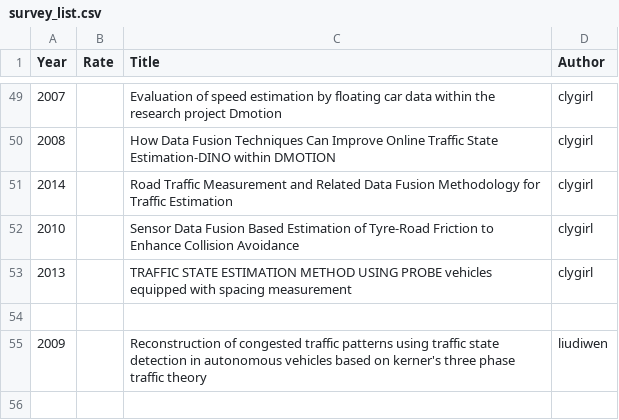
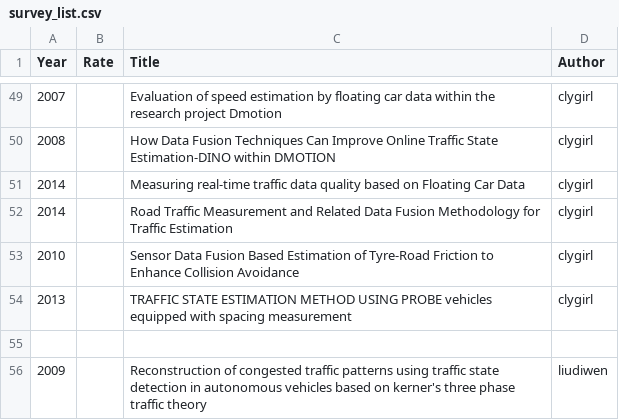
Before and after one commit to Saber1992/avip_ITS, a CSV file: survey_list.csv, drawn as a sheet; only a part is shown, gaps mark what is left out; the diff names each change by its address in the sheet, - before the commit and + after, or states it on an @@ line.

Commit message:
add one paper-clygirl

```diff
--- a/survey_list.csv
+++ b/survey_list.csv
+row 51: 2014 |  | Measuring real-time traffic data quality based on Floating Car Data | clygirl
```
